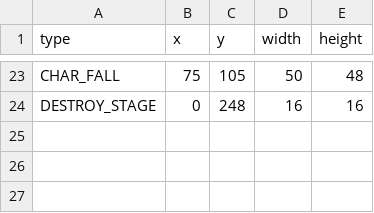
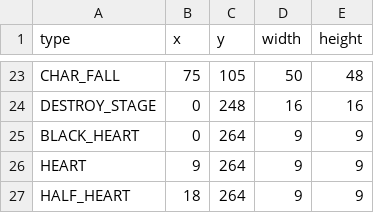
Before and after one commit to MMMatth/video-game-cpp, a CSV file: assets/csv/spritesheet_data.csv, drawn as a sheet; only a part is shown, gaps mark what is left out; the diff names each change by its address in the sheet, - before the commit and + after, or states it on an @@ line.

Commit message:
several changes - i add life to character - i add a lifeRender in characterRender to display life - i add 3 different heart in spritesheet and spritesheet_data

```diff
--- a/assets/csv/spritesheet_data.csv
+++ b/assets/csv/spritesheet_data.csv
+row 25: BLACK_HEART | 0 | 264 | 9 | 9
+row 26: HEART | 9 | 264 | 9 | 9
+row 27: HALF_HEART | 18 | 264 | 9 | 9
```
Also changed, not shown: 9 other files.
